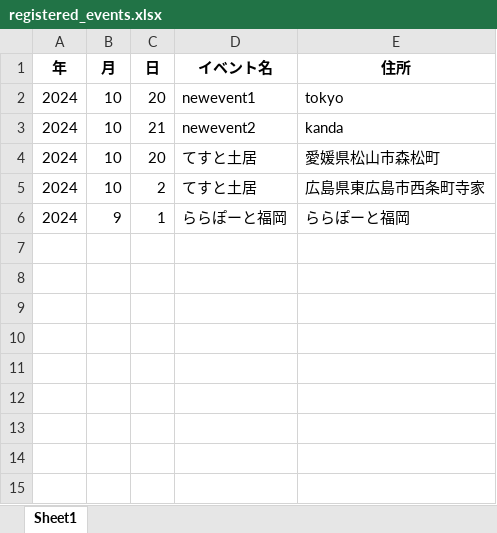
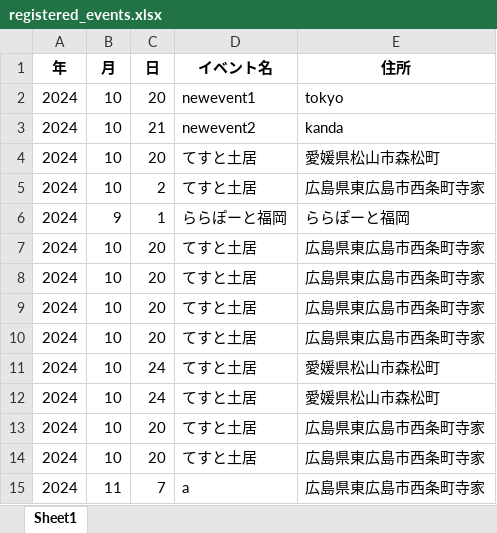
Before and after one commit to inet26-teamA/main, an Excel workbook: data_file/registered_events.xlsx, sheet Sheet1, drawn as a sheet; values as stored, in another font and other column widths than the file's, no borders; the diff names each change by its address in the sheet, - before the commit and + after, or states it on an @@ line.

```diff
--- a/data_file/registered_events.xlsx (sheet Sheet1)
+++ b/data_file/registered_events.xlsx (sheet Sheet1)
+row 7: 2024 | 10 | 20 | てすと土居 | 広島県東広島市西条町寺家
+row 8: 2024 | 10 | 20 | てすと土居 | 広島県東広島市西条町寺家
+row 9: 2024 | 10 | 20 | てすと土居 | 広島県東広島市西条町寺家
+row 10: 2024 | 10 | 20 | てすと土居 | 広島県東広島市西条町寺家
+row 11: 2024 | 10 | 24 | てすと土居 | 愛媛県松山市森松町
+row 12: 2024 | 10 | 24 | てすと土居 | 愛媛県松山市森松町
+row 13: 2024 | 10 | 20 | てすと土居 | 広島県東広島市西条町寺家
+row 14: 2024 | 10 | 20 | てすと土居 | 広島県東広島市西条町寺家
+row 15: 2024 | 11 | 7 | a | 広島県東広島市西条町寺家
```
Also changed, not shown: 1 other file.
